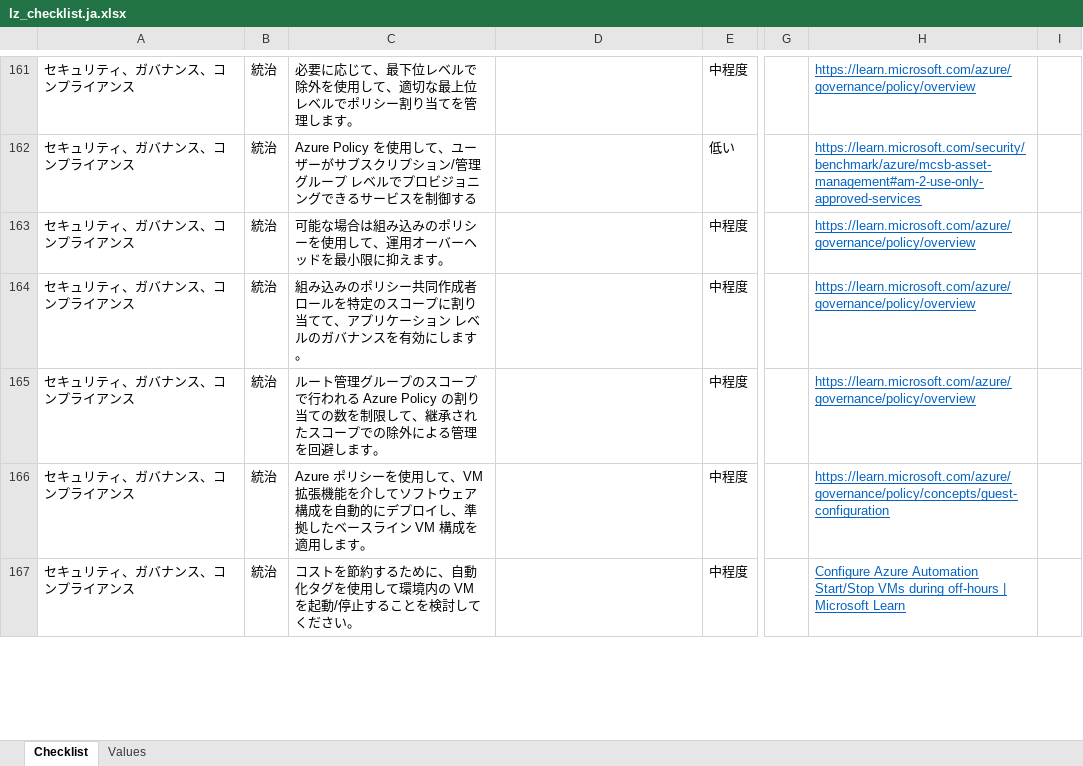
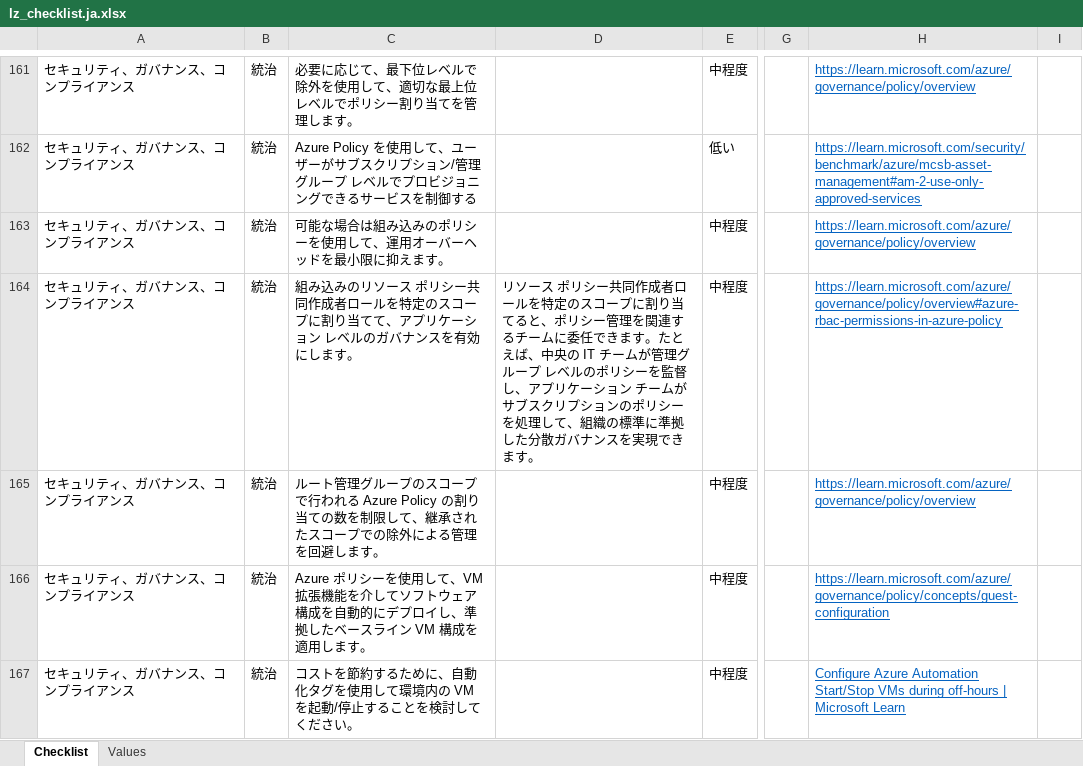
Before and after one commit to Azure/review-checklists, an Excel workbook: spreadsheet/macrofree/lz_checklist.ja.xlsx, sheet Checklist, drawn as a sheet; only a part is shown, gaps mark what is left out; values as stored, in another font and other column widths than the file's, no borders; conditional formats not drawn; the diff covers the shown part only; the diff names each change by its address in the sheet, - before the commit and + after, or states it on an @@ line.

```diff
--- a/spreadsheet/macrofree/lz_checklist.ja.xlsx (sheet Checklist)
+++ b/spreadsheet/macrofree/lz_checklist.ja.xlsx (sheet Checklist)
-C164: …み込みのポリシー…
+C164: …み込みのリソース ポリシー…
-D164: (empty)
+D164: リソース ポリシー共同作成者ロールを特定のスコープに割り当てると、ポリシー管理を関連するチームに委任できます。たとえば、中央の IT チームが管理グループ レベルのポリシーを監督し、アプリケーション チームがサブスクリプションのポリシーを処理して、組織の標準に準拠した分散ガバナンスを実現できます。
-H164: https://learn.microsoft.com/azure/governance/policy/overview
+H164: https://learn.microsoft.com/azure/governance/policy/overview#azure-rbac-permissions-in-azure-policy
```
Also changed, not shown: 2 edited cells elsewhere in this sheet, spreadsheet/macrofree/lz_checklist.en.xlsx, spreadsheet/macrofree/lz_checklist.es.xlsx, 15 other files.
